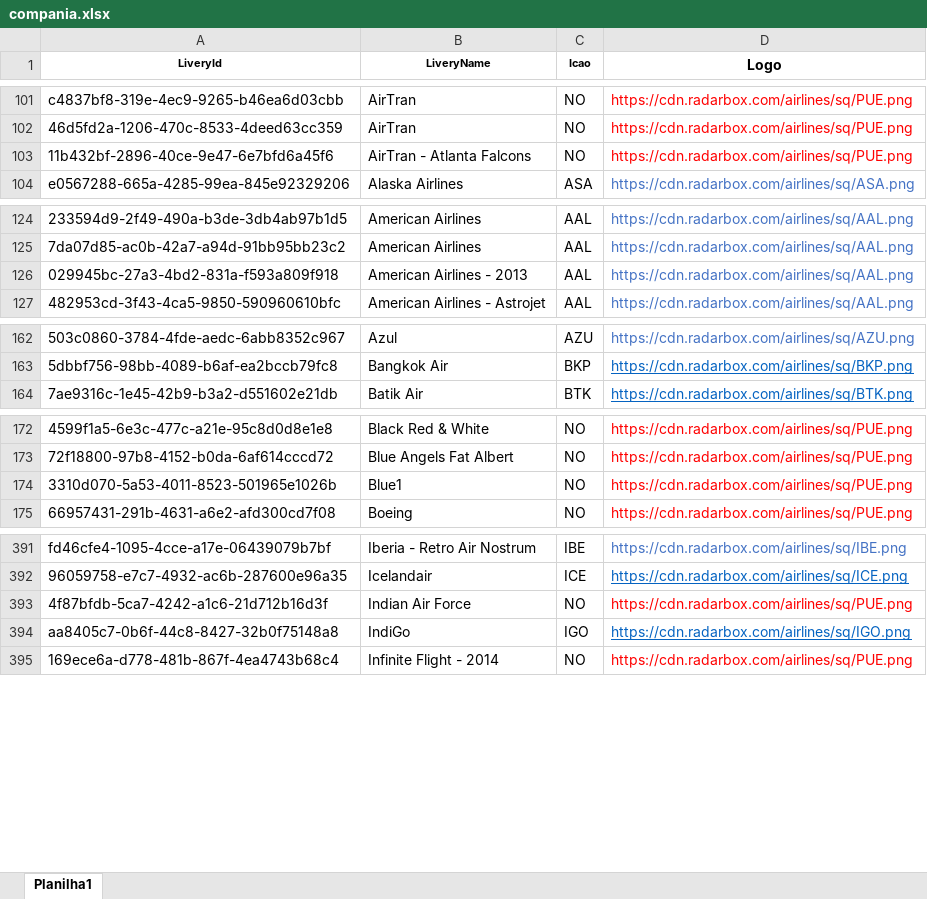
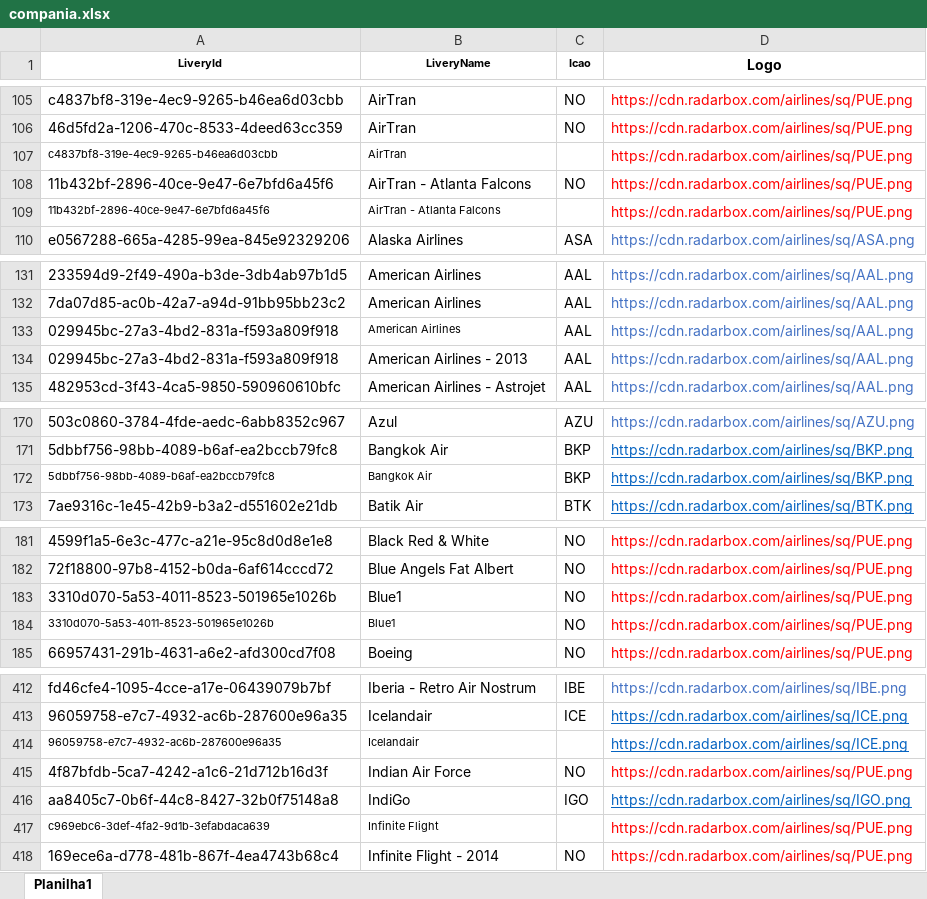
Before and after one commit to Dalmocabral/infinteflightaerobrasil_atc, an Excel workbook: compania.xlsx, sheet Planilha1, drawn as a sheet; only a part is shown, gaps mark what is left out; values as stored, in another font and other column widths than the file's, no borders; addresses are those after the commit; the diff covers the shown part only; the diff names each change by its address in the sheet, - before the commit and + after, or states it on an @@ line.

```diff
--- a/compania.xlsx (sheet Planilha1)
+++ b/compania.xlsx (sheet Planilha1)
+row 107: c4837bf8-319e-4ec9-9265-b46ea6d03cbb | AirTran |  | https://cdn.radarbox.com/airlines/sq/PUE.png
+row 109: 11b432bf-2896-40ce-9e47-6e7bfd6a45f6 | AirTran - Atlanta Falcons |  | https://cdn.radarbox.com/airlines/sq/PUE.png
+row 133: 029945bc-27a3-4bd2-831a-f593a809f918 | American Airlines | AAL | https://cdn.radarbox.com/airlines/sq/AAL.png
+row 172: 5dbbf756-98bb-4089-b6af-ea2bccb79fc8 | Bangkok Air | BKP | https://cdn.radarbox.com/airlines/sq/BKP.png
+row 183: 3310d070-5a53-4011-8523-501965e1026b | Blue1 | NO | https://cdn.radarbox.com/airlines/sq/PUE.png
@@ A184:B184 text size: smaller @@
+row 414: 96059758-e7c7-4932-ac6b-287600e96a35 | Icelandair |  | https://cdn.radarbox.com/airlines/sq/ICE.png
+row 417: c969ebc6-3def-4fa2-9d1b-3efabdaca639 | Infinite Flight |  | https://cdn.radarbox.com/airlines/sq/PUE.png
```
Also changed, not shown: 31 added rows and cell formats elsewhere in this sheet, 1 other file.
